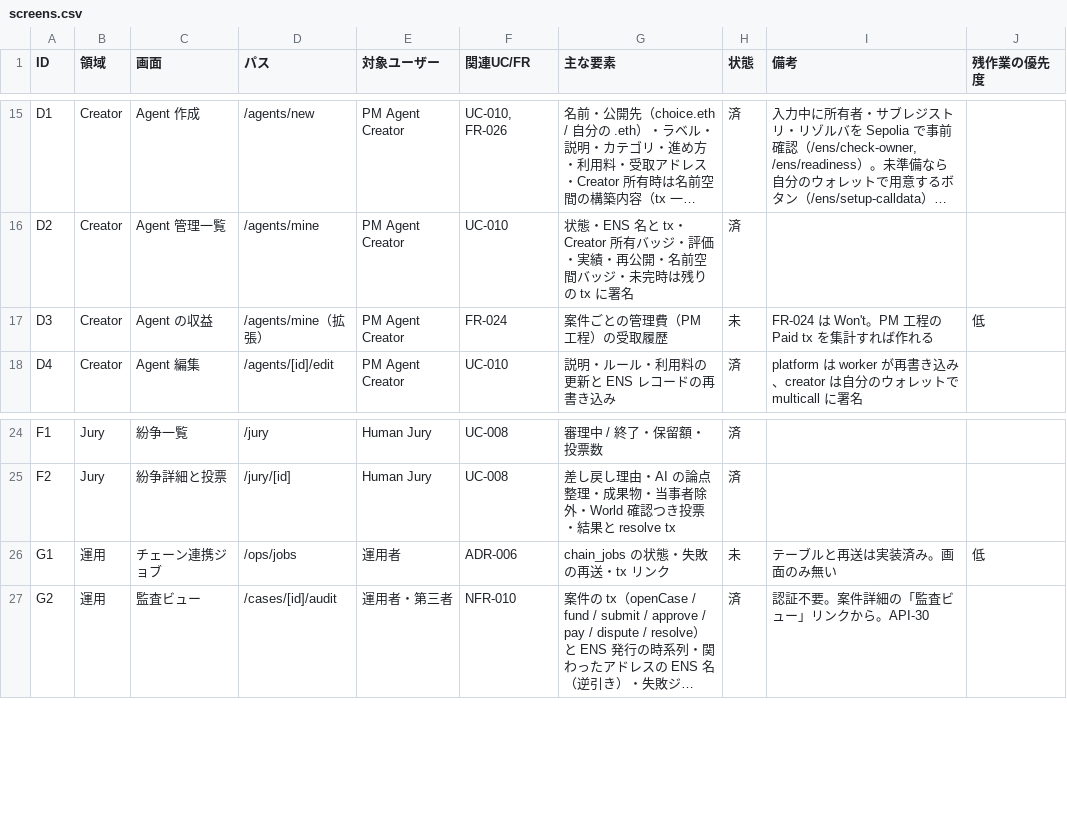
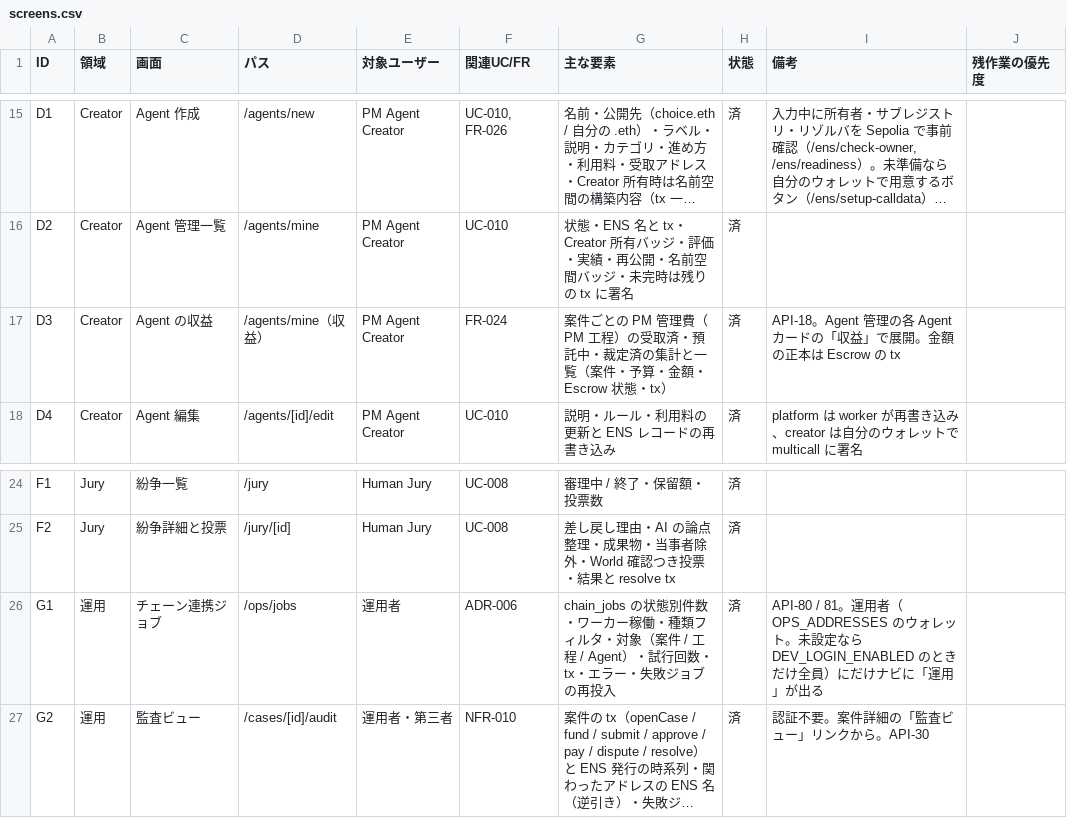
Before and after one commit to codreashinma/GuildAce, a CSV file: docs/screens.csv, drawn as a sheet; only a part is shown, gaps mark what is left out; long unchanged cells end in …; the diff names each change by its address in the sheet, - before the commit and + after, or states it on an @@ line.

```diff
--- a/docs/screens.csv
+++ b/docs/screens.csv
-D17 (パス): /agents/mine（拡張）
+D17 (パス): /agents/mine（収益）
-G17 (主な要素): 案件ごとの管理費（PM 工程）の受取履歴
+G17 (主な要素): 案件ごとの PM 管理費（PM 工程）の受取済・預託中・裁定済の集計と一覧（案件・予算・金額・Escrow 状態・tx）
-H17 (状態): 未
+H17 (状態): 済
-I17 (備考): FR-024 は Won't。PM 工程の Paid tx を集計すれば作れる
+I17 (備考): API-18。Agent 管理の各 Agent カードの「収益」で展開。金額の正本は Escrow の tx
-J17 (残作業の優先度): 低
+J17 (残作業の優先度): (empty)
-G26 (主な要素): chain_jobs の状態・失敗の再送・tx リンク
+G26 (主な要素): chain_jobs の状態別件数・ワーカー稼働・種類フィルタ・対象（案件 / 工程 / Agent）・試行回数・tx・エラー・失敗ジョブの再投入
-H26 (状態): 未
+H26 (状態): 済
-I26 (備考): テーブルと再送は実装済み。画面のみ無い
+I26 (備考): API-80 / 81。運用者（OPS_ADDRESSES のウォレット。未設定なら DEV_LOGIN_ENABLED のときだけ全員）にだけナビに「運用」が出る
-J26 (残作業の優先度): 低
+J26 (残作業の優先度): (empty)
```
Also changed, not shown: docs/apis.csv, 15 other files.
